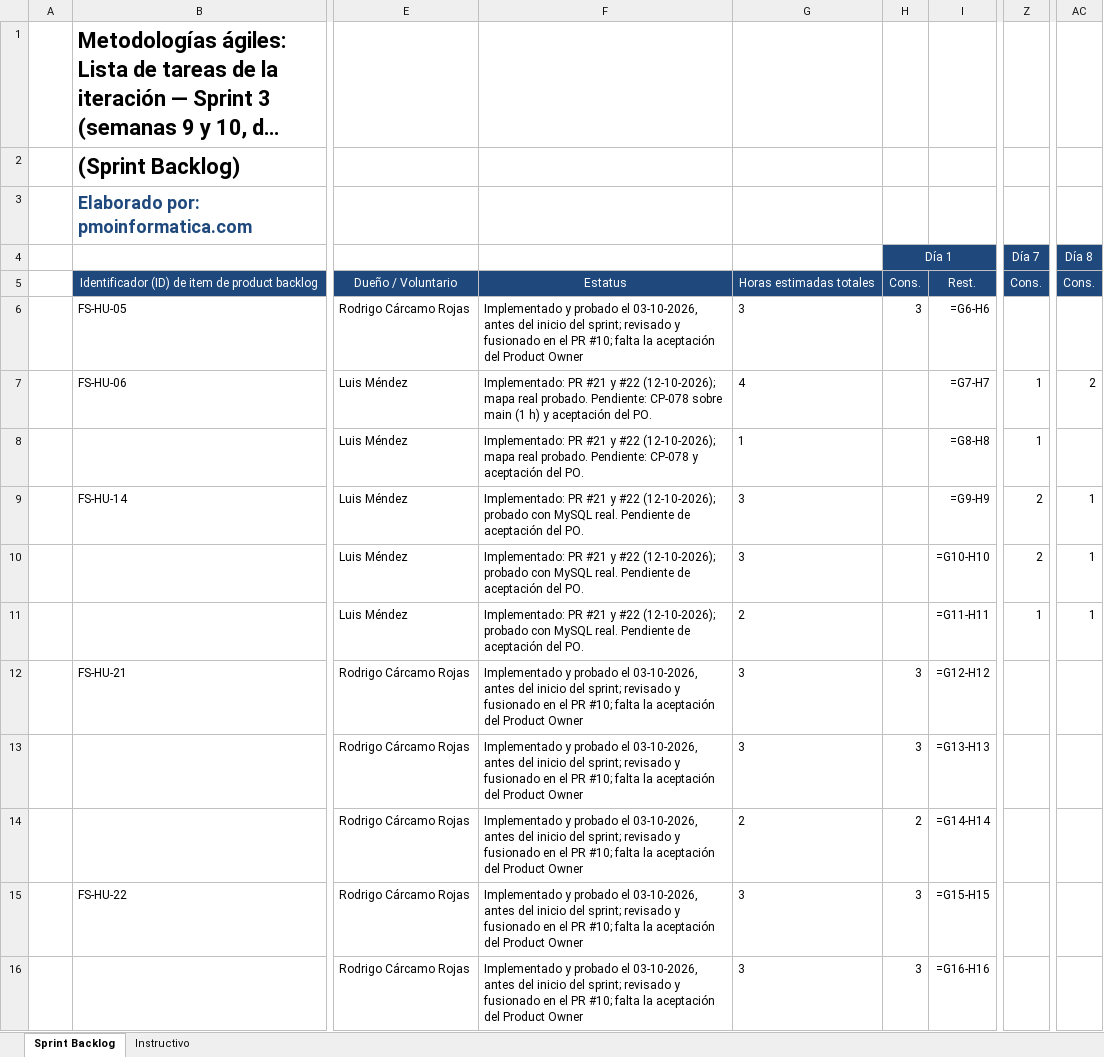
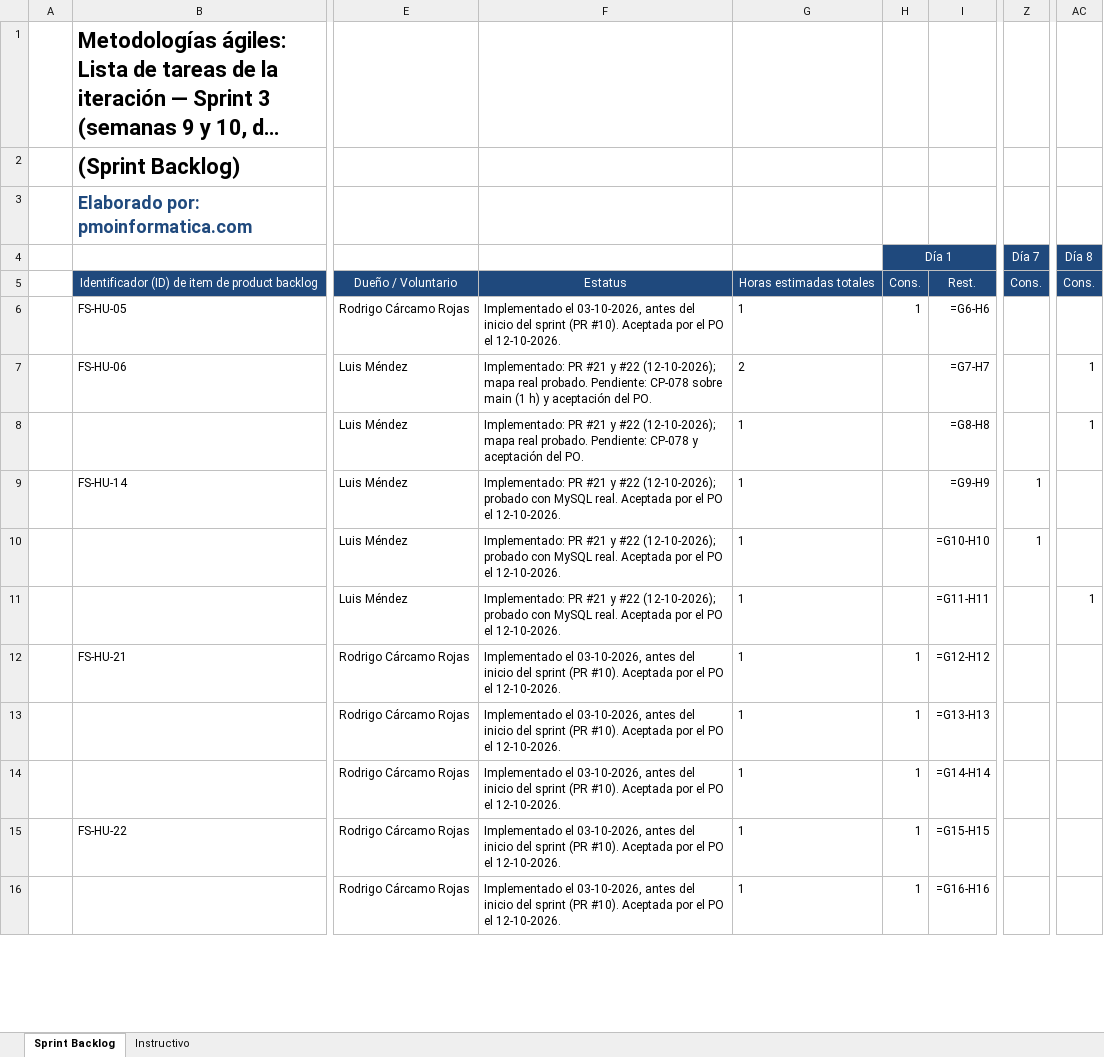
Before and after one commit to rodriacr/FitSearch, an Excel workbook: FASE 2/Evidencias Proyecto/Evidencias de documentación/Sprint 3/PMOInformatica_Plantilla_de_Sprint_Backlog.xlsx, sheet Sprint Backlog, drawn as a sheet; only a part is shown, gaps mark what is left out; long unchanged cells end in …; values as stored, in another font and other column widths than the file's, no borders; formulas without a stored value are shown as written; the diff covers the shown part only; the diff names each change by its address in the sheet, - before the commit and + after, or states it on an @@ line.

```diff
--- a/FASE 2/Evidencias Proyecto/Evidencias de documentación/Sprint 3/PMOInformatica_Plantilla_de_Sprint_Backlog.xlsx (sheet Sprint Backlog)
+++ b/FASE 2/Evidencias Proyecto/Evidencias de documentación/Sprint 3/PMOInformatica_Plantilla_de_Sprint_Backlog.xlsx (sheet Sprint Backlog)
-F6: Implementado y probado el 03-10-2026, antes del inicio del sprint; revisado y fusionado en el PR #10; falta la aceptación del Product Owner
+F6: Implementado el 03-10-2026, antes del inicio del sprint (PR #10). Aceptada por el PO el 12-10-2026.
-G6: 3
+G6: 1
-H6 (Día 1): 3
+H6 (Día 1): 1
-G7: 4
+G7: 2
-Z7:Z8 (Día 7): 1
+Z7:Z8 (Día 7): (empty)
-AC7 (Día 8): 2
+AC7 (Día 8): 1
-AC8 (Día 8): (empty)
+AC8 (Día 8): 1
-F9:F11: …MySQL real. Pendiente de aceptación del PO.
+F9:F11: …MySQL real. Aceptada por el PO el 12-10-2026.
-G9:G10: 3
+G9:G10: 1
-Z9:Z10 (Día 7): 2
+Z9:Z10 (Día 7): 1
-AC9:AC10 (Día 8): 1
+AC9:AC10 (Día 8): (empty)
-G11: 2
+G11: 1
-Z11 (Día 7): 1
+Z11 (Día 7): (empty)
-F12:F16: Implementado y probado el 03-10-2026, antes del inicio del sprint; revisado y fusionado en el PR #10; falta la aceptación del Product Owner
+F12:F16: Implementado el 03-10-2026, antes del inicio del sprint (PR #10). Aceptada por el PO el 12-10-2026.
-G12:G13: 3
+G12:G13: 1
-H12:H13 (Día 1): 3
+H12:H13 (Día 1): 1
-G14: 2
+G14: 1
-H14 (Día 1): 2
+H14 (Día 1): 1
-G15:G16: 3
+G15:G16: 1
-H15:H16 (Día 1): 3
+H15:H16 (Día 1): 1
```
Also changed, not shown: 1 added row and 74 edited cells elsewhere in this sheet, FASE 1/Evidencias Grupales/Material complementario/PMOInformatica_Plantilla_de_Product_Backlog.xlsx, FASE 2/Evidencias Proyecto/Evidencias de documentación/Control del proyecto/control-capstone-2026-FitSearch.xlsx, 5 other files.
